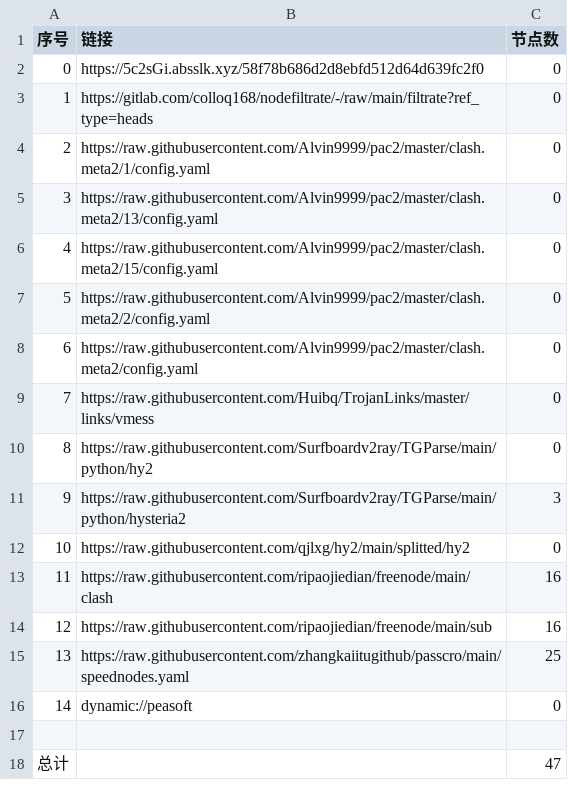
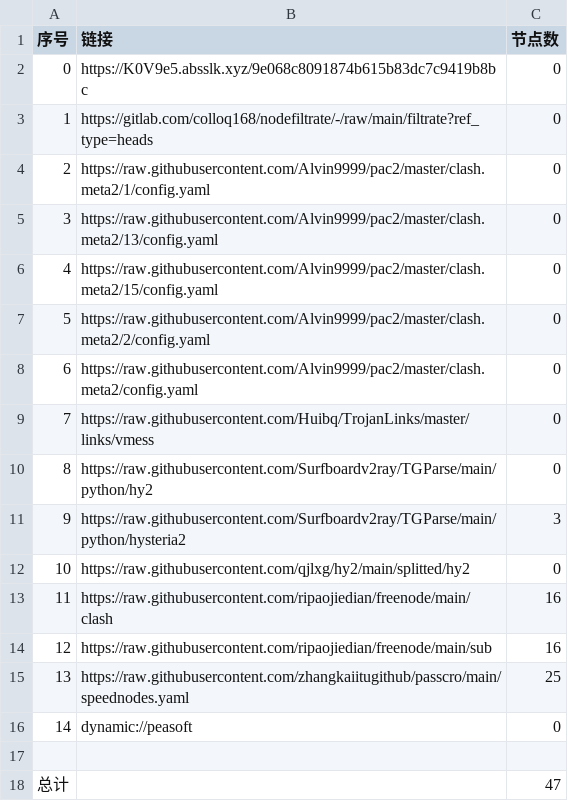
Before and after one commit to flyinghighly/NoMoreWalls, a CSV file: list_result.csv, drawn as a sheet.

```diff
--- a/list_result.csv
+++ b/list_result.csv
@@ -1,3 +1,3 @@
 序号,链接,节点数
-0,https://5c2sGi.absslk.xyz/58f78b686d2d8ebfd512d64d639fc2f0,0
+0,https://K0V9e5.absslk.xyz/9e068c8091874b615b83dc7c9419b8bc,0
 1,https://gitlab.com/colloq168/nodefiltrate/-/raw/main/filtrate?ref_type=heads,0
```
Also changed, not shown: 3 other files.
